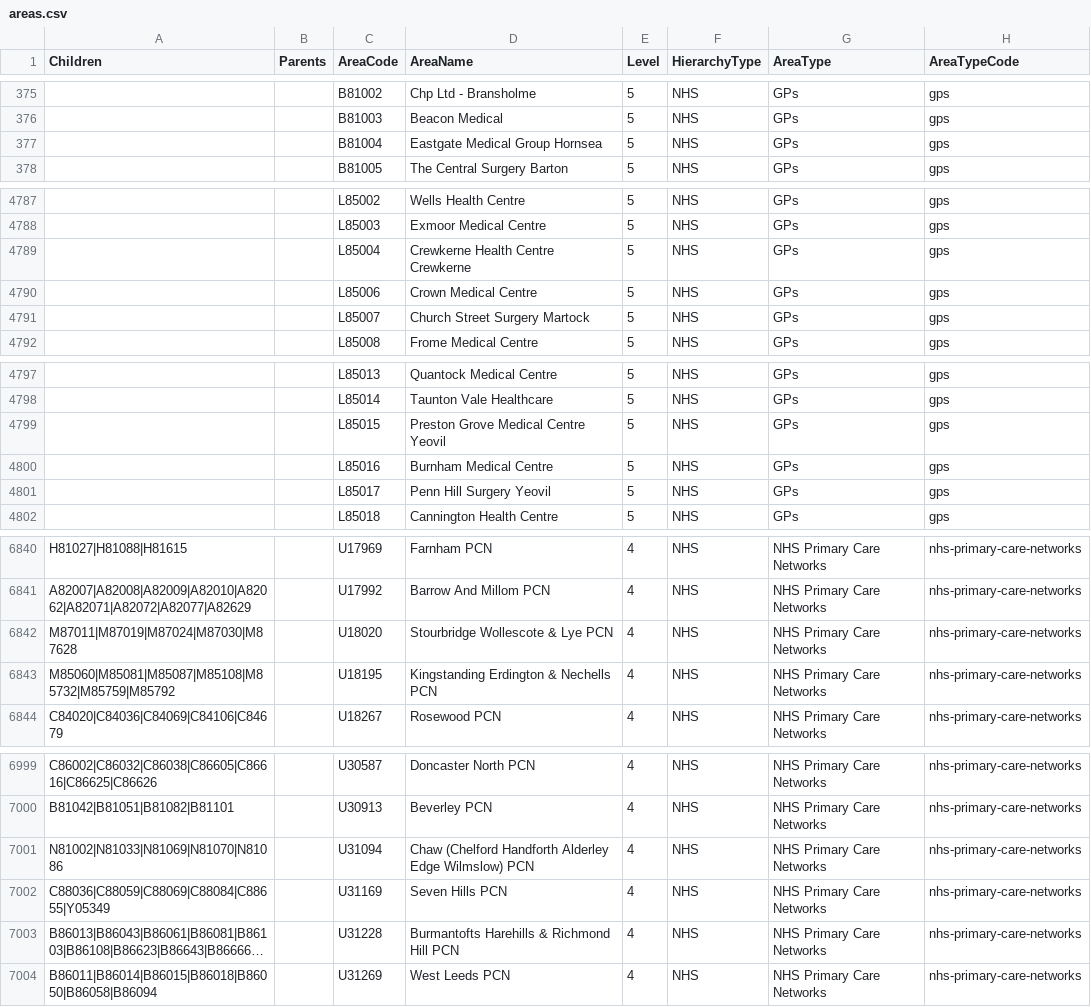
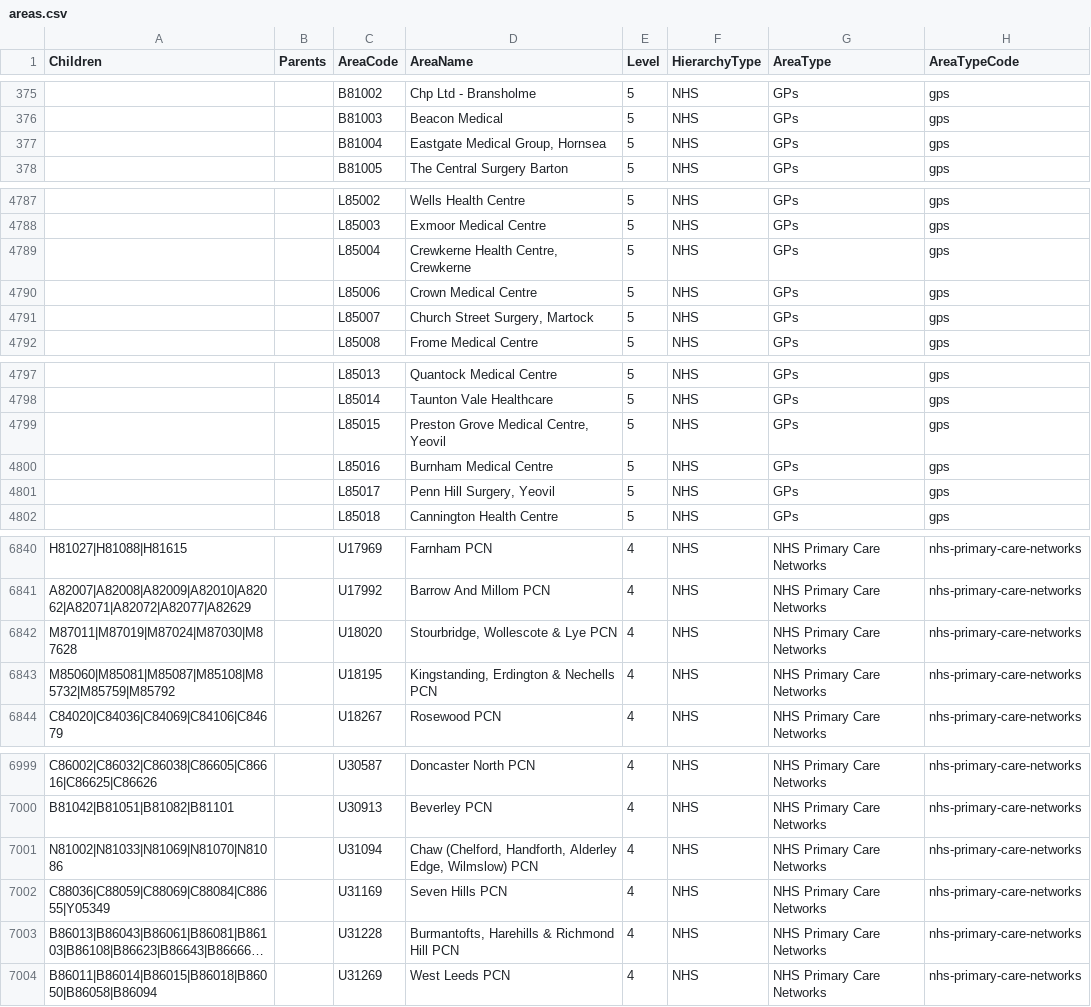
Before and after one commit to dhsc-govuk/FingertipsNext, a CSV file: DataCreator/DataCreator/data/out/areas.csv, drawn as a sheet; only a part is shown, gaps mark what is left out; long unchanged cells end in …; the diff covers the shown part only; the diff names each change by its address in the sheet, - before the commit and + after, or states it on an @@ line.

```diff
--- a/DataCreator/DataCreator/data/out/areas.csv
+++ b/DataCreator/DataCreator/data/out/areas.csv
-D377 (AreaName): Eastgate Medical Group Hornsea
+D377 (AreaName): Eastgate Medical Group, Hornsea
-D4789 (AreaName): Crewkerne Health Centre Crewkerne
+D4789 (AreaName): Crewkerne Health Centre, Crewkerne
-D4791 (AreaName): Church Street Surgery Martock
+D4791 (AreaName): Church Street Surgery, Martock
-D4799 (AreaName): Preston Grove Medical Centre Yeovil
+D4799 (AreaName): Preston Grove Medical Centre, Yeovil
-D4801 (AreaName): Penn Hill Surgery Yeovil
+D4801 (AreaName): Penn Hill Surgery, Yeovil
-D6842 (AreaName): Stourbridge Wollescote & Lye PCN
+D6842 (AreaName): Stourbridge, Wollescote & Lye PCN
-D6843 (AreaName): Kingstanding Erdington & Nechells PCN
+D6843 (AreaName): Kingstanding, Erdington & Nechells PCN
-D7001 (AreaName): Chaw (Chelford Handforth Alderley Edge Wilmslow) PCN
+D7001 (AreaName): Chaw (Chelford, Handforth, Alderley Edge, Wilmslow) PCN
-D7003 (AreaName): Burmantofts Harehills & Richmond Hill PCN
+D7003 (AreaName): Burmantofts, Harehills & Richmond Hill PCN
```
Also changed, not shown: 64 edited cells elsewhere in this file, DataCreator/DataCreator/data/out/indicators.csv, search-setup/assets/areas.csv, 7 other files.
